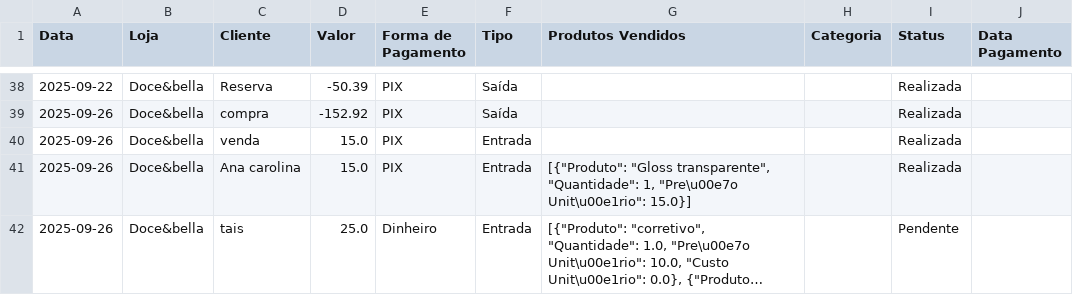
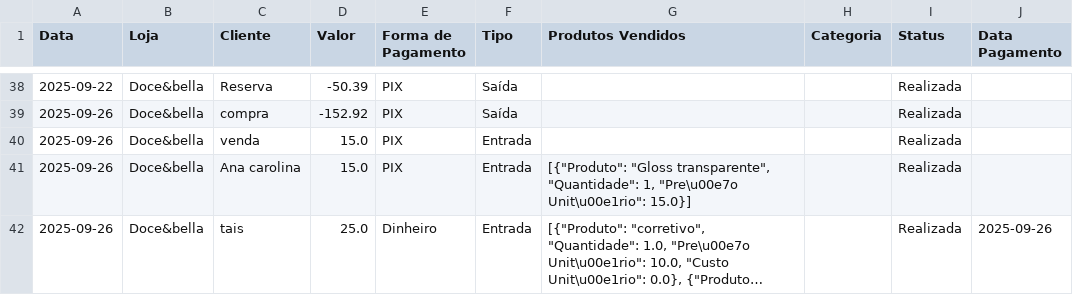
Before and after one commit to ribeiromendes5014-design/fluxo, a CSV file: livro_caixa.csv, drawn as a sheet; only a part is shown, gaps mark what is left out; long unchanged cells end in …; the diff names each change by its address in the sheet, - before the commit and + after, or states it on an @@ line.

Commit message:
Edita movimentação via Streamlit

```diff
--- a/livro_caixa.csv
+++ b/livro_caixa.csv
-I42 (Status): Pendente
+I42 (Status): Realizada
-J42 (Data Pagamento): (empty)
+J42 (Data Pagamento): 2025-09-26
```
